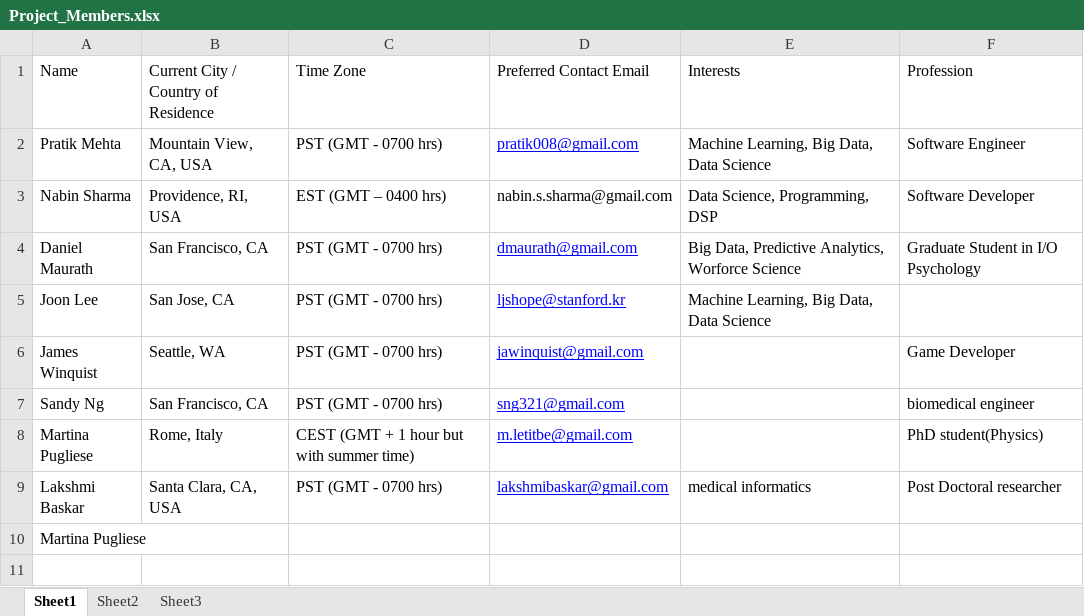
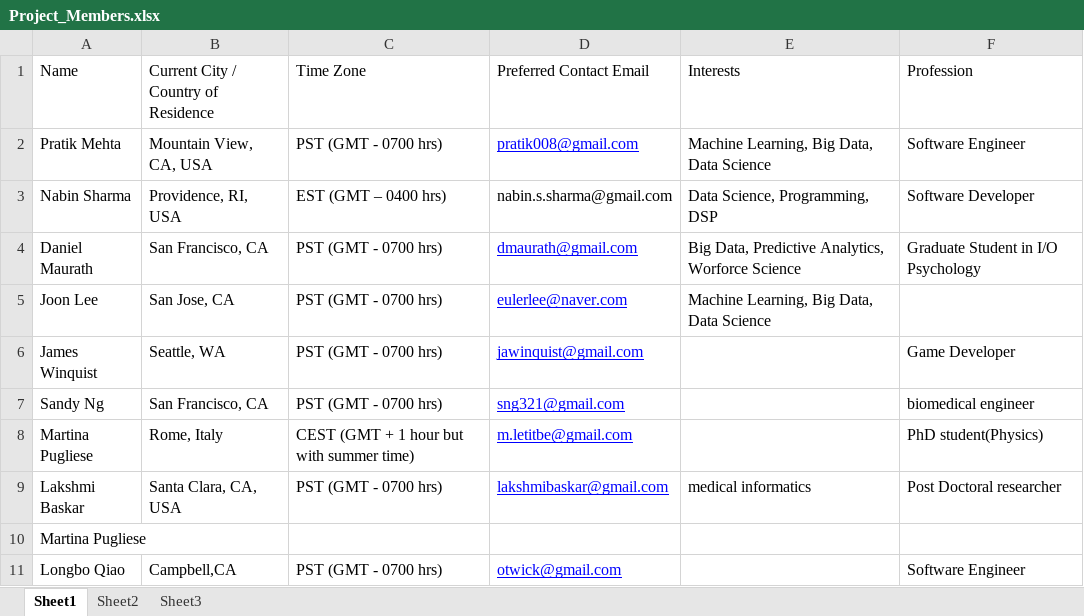
Before and after one commit to pratik008/HealthCare_Twitter_Analysis, an Excel workbook: Project_Members.xlsx, sheet Sheet1, drawn as a sheet; values as stored, in another font and other column widths than the file's, no borders; the diff names each change by its address in the sheet, - before the commit and + after, or states it on an @@ line.

Commit message:
updata project members again

```diff
--- a/Project_Members.xlsx (sheet Sheet1)
+++ b/Project_Members.xlsx (sheet Sheet1)
-D5 (Preferred Contact Email): ljshope@stanford.kr
+D5 (Preferred Contact Email): eulerlee@naver.com
+row 11: Longbo Qiao | Campbell,CA | PST (GMT - 0700 hrs) | otwick@gmail.com |  | Software Engineer
```
